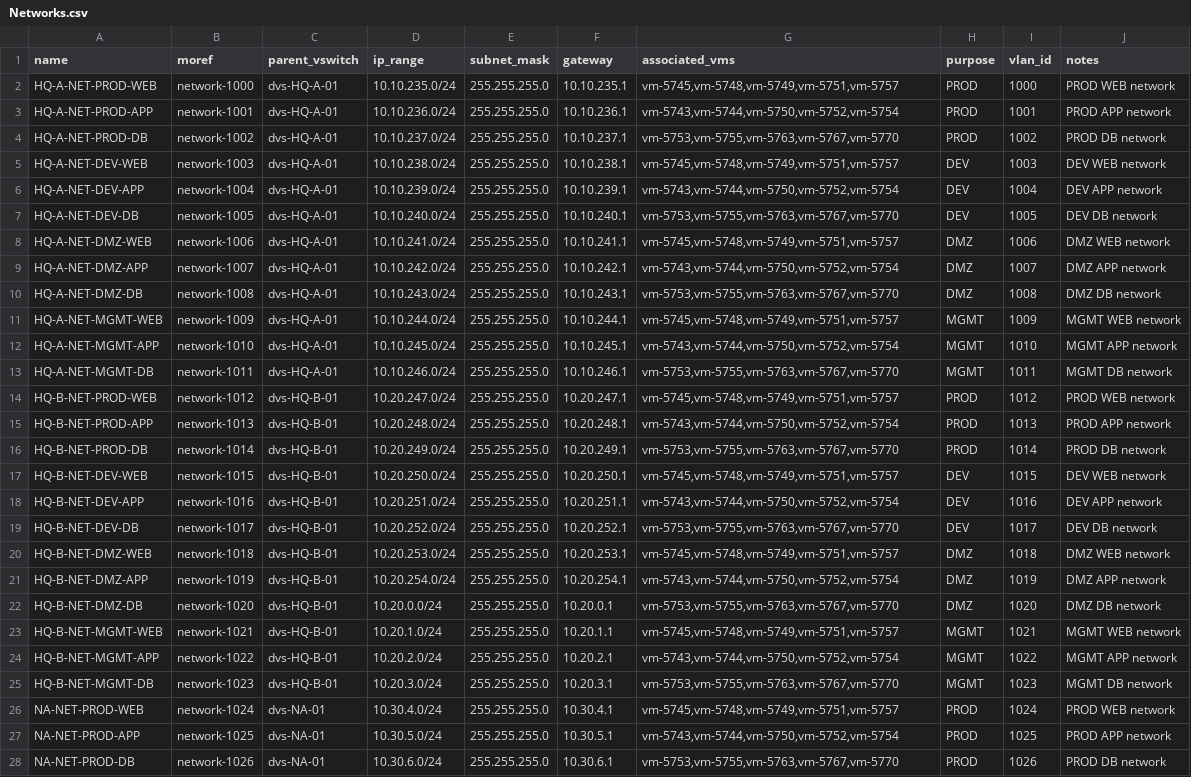
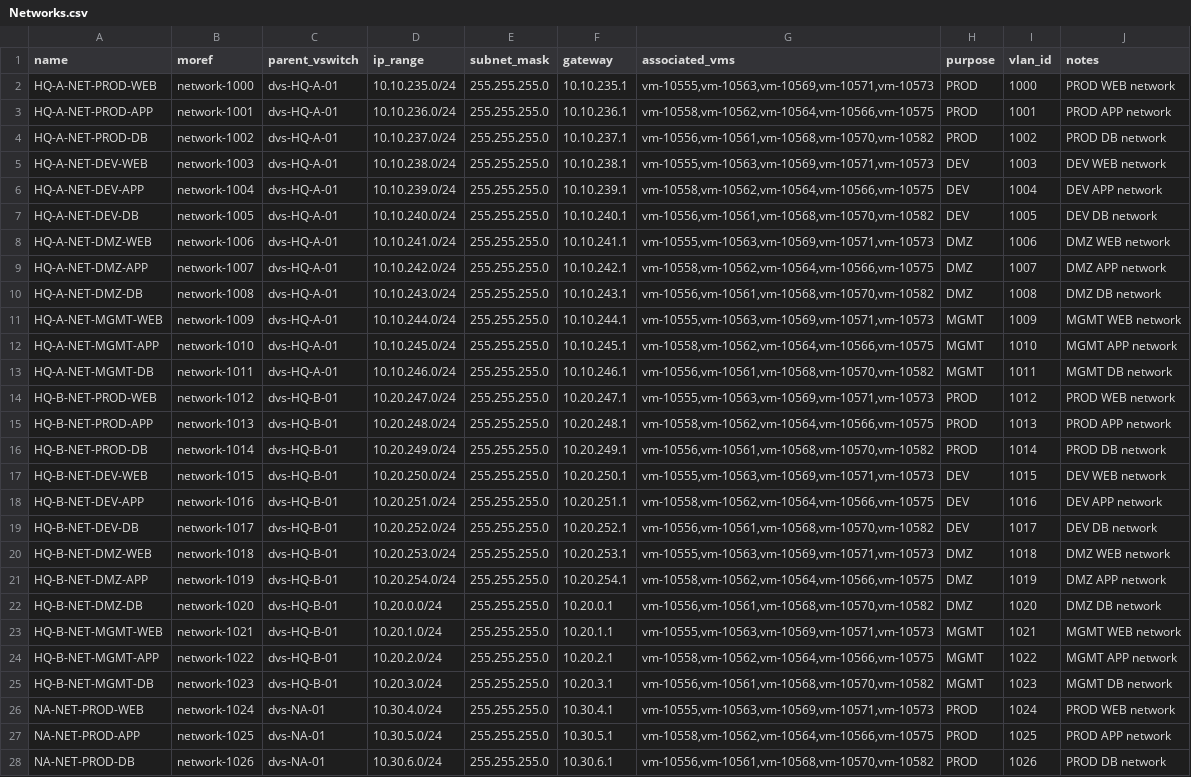
Before and after one commit to lambda-m/DataForge, a CSV file: vsphere-data/Networks.csv, drawn as a sheet; only a part is shown; the diff covers the shown part only; the diff names each change by its address in the sheet, - before the commit and + after, or states it on an @@ line.

```diff
--- a/vsphere-data/Networks.csv
+++ b/vsphere-data/Networks.csv
-G2 (associated_vms): vm-5745,vm-5748,vm-5749,vm-5751,vm-5757
+G2 (associated_vms): vm-10555,vm-10563,vm-10569,vm-10571,vm-10573
-G3 (associated_vms): vm-5743,vm-5744,vm-5750,vm-5752,vm-5754
+G3 (associated_vms): vm-10558,vm-10562,vm-10564,vm-10566,vm-10575
-G4 (associated_vms): vm-5753,vm-5755,vm-5763,vm-5767,vm-5770
+G4 (associated_vms): vm-10556,vm-10561,vm-10568,vm-10570,vm-10582
-G5 (associated_vms): vm-5745,vm-5748,vm-5749,vm-5751,vm-5757
+G5 (associated_vms): vm-10555,vm-10563,vm-10569,vm-10571,vm-10573
-G6 (associated_vms): vm-5743,vm-5744,vm-5750,vm-5752,vm-5754
+G6 (associated_vms): vm-10558,vm-10562,vm-10564,vm-10566,vm-10575
-G7 (associated_vms): vm-5753,vm-5755,vm-5763,vm-5767,vm-5770
+G7 (associated_vms): vm-10556,vm-10561,vm-10568,vm-10570,vm-10582
-G8 (associated_vms): vm-5745,vm-5748,vm-5749,vm-5751,vm-5757
+G8 (associated_vms): vm-10555,vm-10563,vm-10569,vm-10571,vm-10573
-G9 (associated_vms): vm-5743,vm-5744,vm-5750,vm-5752,vm-5754
+G9 (associated_vms): vm-10558,vm-10562,vm-10564,vm-10566,vm-10575
-G10 (associated_vms): vm-5753,vm-5755,vm-5763,vm-5767,vm-5770
+G10 (associated_vms): vm-10556,vm-10561,vm-10568,vm-10570,vm-10582
-G11 (associated_vms): vm-5745,vm-5748,vm-5749,vm-5751,vm-5757
+G11 (associated_vms): vm-10555,vm-10563,vm-10569,vm-10571,vm-10573
-G12 (associated_vms): vm-5743,vm-5744,vm-5750,vm-5752,vm-5754
+G12 (associated_vms): vm-10558,vm-10562,vm-10564,vm-10566,vm-10575
-G13 (associated_vms): vm-5753,vm-5755,vm-5763,vm-5767,vm-5770
+G13 (associated_vms): vm-10556,vm-10561,vm-10568,vm-10570,vm-10582
-G14 (associated_vms): vm-5745,vm-5748,vm-5749,vm-5751,vm-5757
+G14 (associated_vms): vm-10555,vm-10563,vm-10569,vm-10571,vm-10573
-G15 (associated_vms): vm-5743,vm-5744,vm-5750,vm-5752,vm-5754
+G15 (associated_vms): vm-10558,vm-10562,vm-10564,vm-10566,vm-10575
-G16 (associated_vms): vm-5753,vm-5755,vm-5763,vm-5767,vm-5770
+G16 (associated_vms): vm-10556,vm-10561,vm-10568,vm-10570,vm-10582
-G17 (associated_vms): vm-5745,vm-5748,vm-5749,vm-5751,vm-5757
+G17 (associated_vms): vm-10555,vm-10563,vm-10569,vm-10571,vm-10573
-G18 (associated_vms): vm-5743,vm-5744,vm-5750,vm-5752,vm-5754
+G18 (associated_vms): vm-10558,vm-10562,vm-10564,vm-10566,vm-10575
-G19 (associated_vms): vm-5753,vm-5755,vm-5763,vm-5767,vm-5770
+G19 (associated_vms): vm-10556,vm-10561,vm-10568,vm-10570,vm-10582
-G20 (associated_vms): vm-5745,vm-5748,vm-5749,vm-5751,vm-5757
+G20 (associated_vms): vm-10555,vm-10563,vm-10569,vm-10571,vm-10573
-G21 (associated_vms): vm-5743,vm-5744,vm-5750,vm-5752,vm-5754
+G21 (associated_vms): vm-10558,vm-10562,vm-10564,vm-10566,vm-10575
-G22 (associated_vms): vm-5753,vm-5755,vm-5763,vm-5767,vm-5770
+G22 (associated_vms): vm-10556,vm-10561,vm-10568,vm-10570,vm-10582
-G23 (associated_vms): vm-5745,vm-5748,vm-5749,vm-5751,vm-5757
+G23 (associated_vms): vm-10555,vm-10563,vm-10569,vm-10571,vm-10573
-G24 (associated_vms): vm-5743,vm-5744,vm-5750,vm-5752,vm-5754
+G24 (associated_vms): vm-10558,vm-10562,vm-10564,vm-10566,vm-10575
-G25 (associated_vms): vm-5753,vm-5755,vm-5763,vm-5767,vm-5770
+G25 (associated_vms): vm-10556,vm-10561,vm-10568,vm-10570,vm-10582
-G26 (associated_vms): vm-5745,vm-5748,vm-5749,vm-5751,vm-5757
+G26 (associated_vms): vm-10555,vm-10563,vm-10569,vm-10571,vm-10573
-G27 (associated_vms): vm-5743,vm-5744,vm-5750,vm-5752,vm-5754
+G27 (associated_vms): vm-10558,vm-10562,vm-10564,vm-10566,vm-10575
-G28 (associated_vms): vm-5753,vm-5755,vm-5763,vm-5767,vm-5770
+G28 (associated_vms): vm-10556,vm-10561,vm-10568,vm-10570,vm-10582
```
Also changed, not shown: 33 edited cells elsewhere in this file, vsphere-data/DatastoreClusters.csv, vsphere-data/PortGroups.csv, 11 other files.
